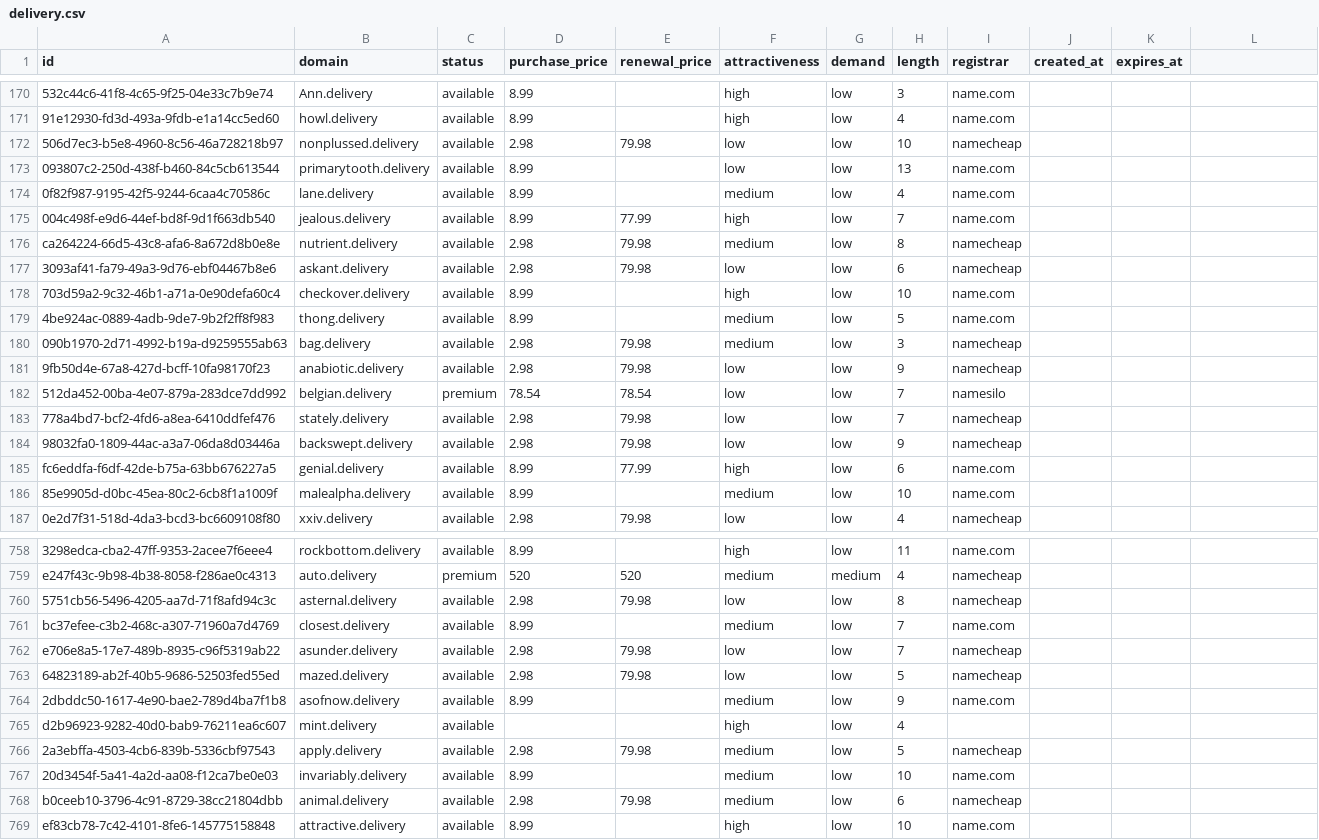
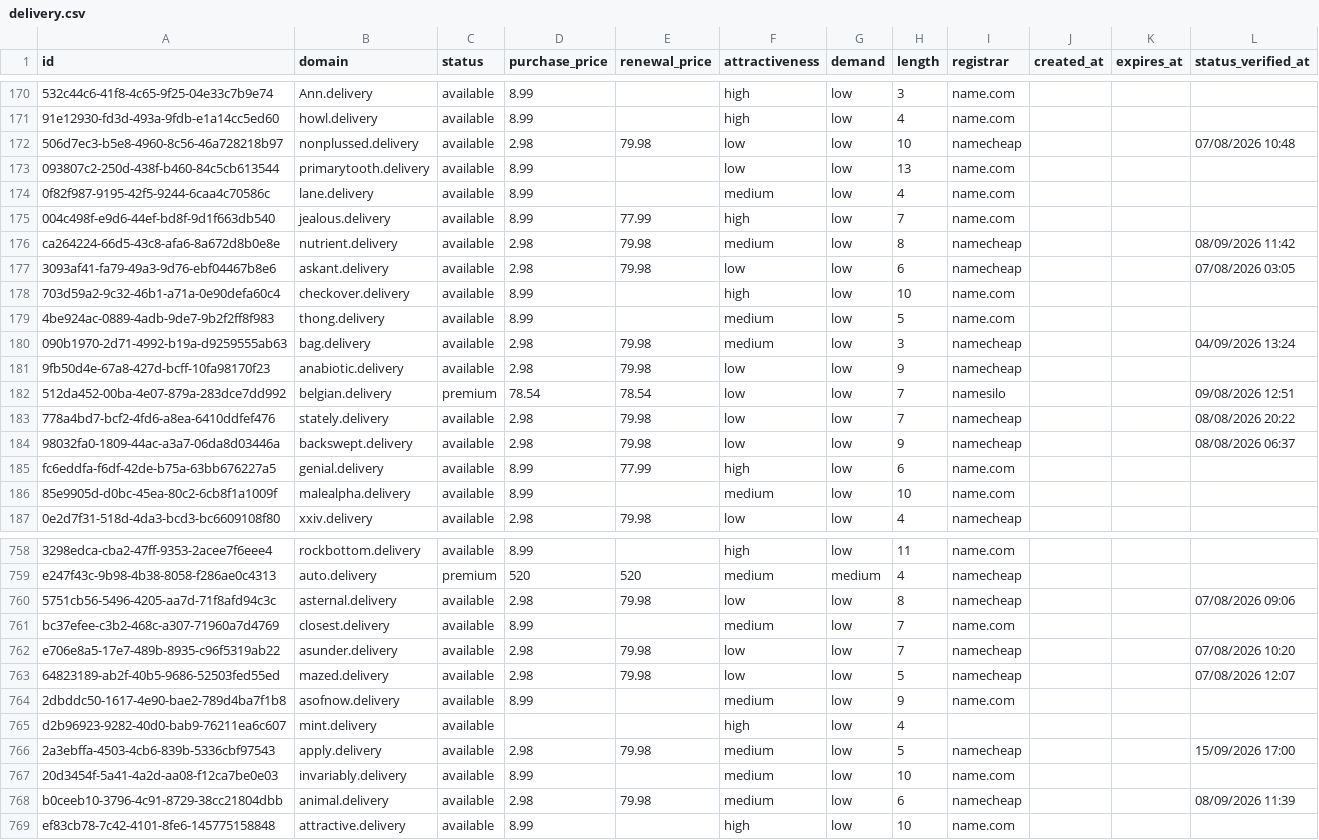
Before and after one commit to UniqueDomains/delivery-oneword-domains, a CSV file: delivery.csv, drawn as a sheet; only a part is shown, gaps mark what is left out; the diff covers the shown part only; the diff names each change by its address in the sheet, - before the commit and + after, or states it on an @@ line.

```diff
--- a/delivery.csv
+++ b/delivery.csv
-L1: (empty)
+L1: status_verified_at
-L172 (status_verified_at): (empty)
+L172 (status_verified_at): 07/08/2026 10:48
-L176 (status_verified_at): (empty)
+L176 (status_verified_at): 08/09/2026 11:42
-L177 (status_verified_at): (empty)
+L177 (status_verified_at): 07/08/2026 03:05
-L180 (status_verified_at): (empty)
+L180 (status_verified_at): 04/09/2026 13:24
-L182 (status_verified_at): (empty)
+L182 (status_verified_at): 09/08/2026 12:51
-L183 (status_verified_at): (empty)
+L183 (status_verified_at): 08/08/2026 20:22
-L184 (status_verified_at): (empty)
+L184 (status_verified_at): 08/08/2026 06:37
-L760 (status_verified_at): (empty)
+L760 (status_verified_at): 07/08/2026 09:06
-L762 (status_verified_at): (empty)
+L762 (status_verified_at): 07/08/2026 10:20
-L763 (status_verified_at): (empty)
+L763 (status_verified_at): 07/08/2026 12:07
-L766 (status_verified_at): (empty)
+L766 (status_verified_at): 15/09/2026 17:00
-L768 (status_verified_at): (empty)
+L768 (status_verified_at): 08/09/2026 11:39
```
Also changed, not shown: 124 edited cells elsewhere in this file, 6 other files.
